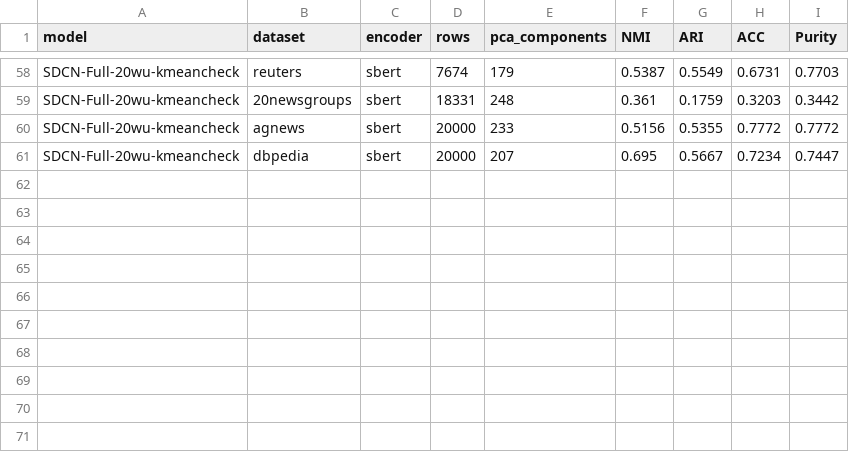
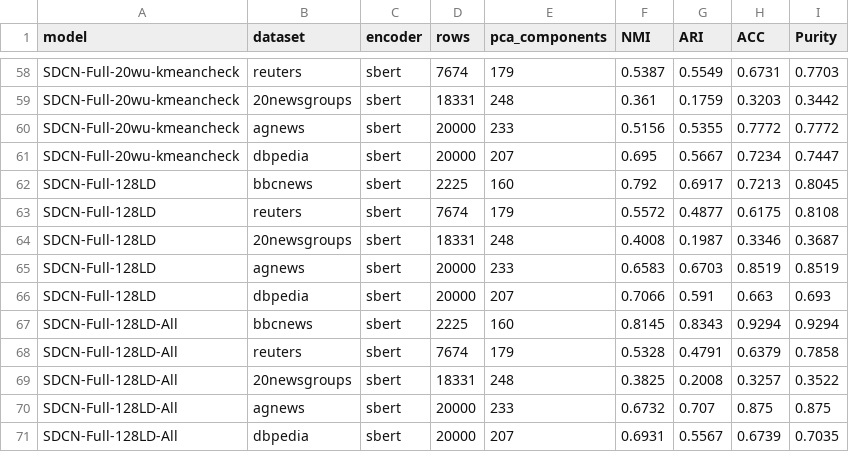
Before and after one commit to MuhammadSyyed/deep-doc-clustering, a CSV file: Code/outputs/performance_metrics/results.csv, drawn as a sheet; only a part is shown, gaps mark what is left out.

```diff
--- a/Code/outputs/performance_metrics/results.csv
+++ b/Code/outputs/performance_metrics/results.csv
@@ -61 +61,11 @@ SDCN-Full-20wu-kmeancheck,agnews,sbert,20000,233,0.5156,0.5355,0.7772,0.7772
 SDCN-Full-20wu-kmeancheck,dbpedia,sbert,20000,207,0.695,0.5667,0.7234,0.7447
+SDCN-Full-128LD,bbcnews,sbert,2225,160,0.792,0.6917,0.7213,0.8045
+SDCN-Full-128LD,reuters,sbert,7674,179,0.5572,0.4877,0.6175,0.8108
+SDCN-Full-128LD,20newsgroups,sbert,18331,248,0.4008,0.1987,0.3346,0.3687
+SDCN-Full-128LD,agnews,sbert,20000,233,0.6583,0.6703,0.8519,0.8519
+SDCN-Full-128LD,dbpedia,sbert,20000,207,0.7066,0.591,0.663,0.693
+SDCN-Full-128LD-All,bbcnews,sbert,2225,160,0.8145,0.8343,0.9294,0.9294
+SDCN-Full-128LD-All,reuters,sbert,7674,179,0.5328,0.4791,0.6379,0.7858
+SDCN-Full-128LD-All,20newsgroups,sbert,18331,248,0.3825,0.2008,0.3257,0.3522
+SDCN-Full-128LD-All,agnews,sbert,20000,233,0.6732,0.707,0.875,0.875
+SDCN-Full-128LD-All,dbpedia,sbert,20000,207,0.6931,0.5567,0.6739,0.7035
```
Also changed, not shown: 14 other files.
